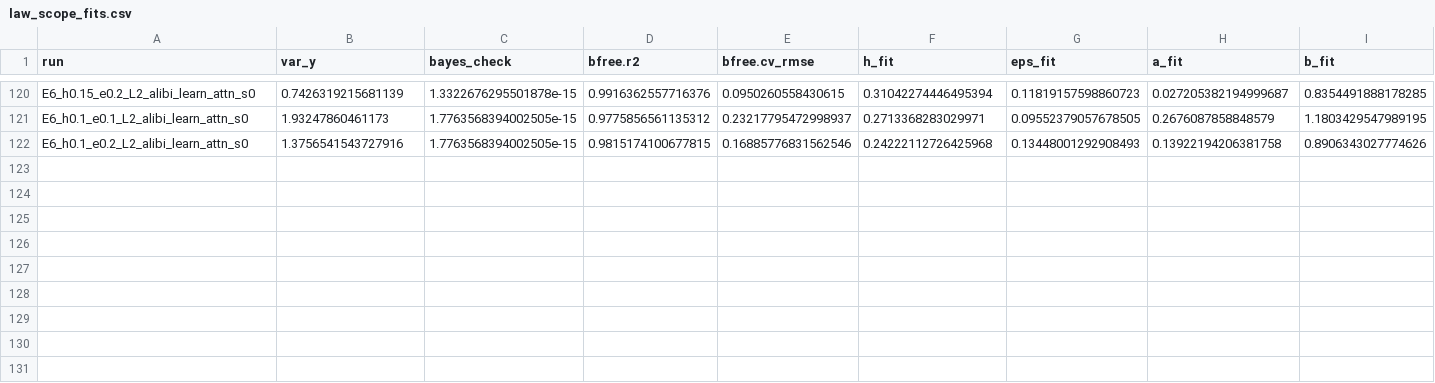
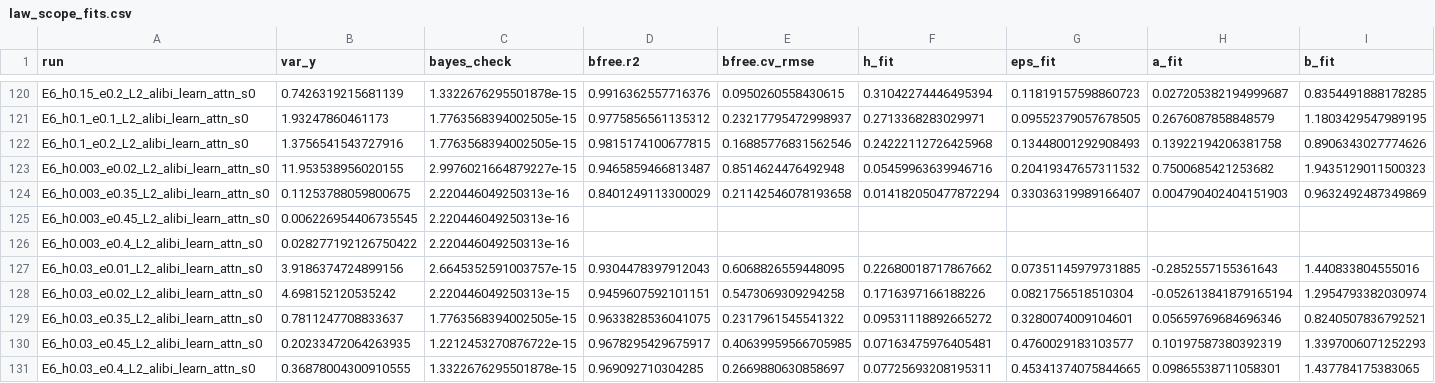
Before and after one commit to NirbhaySharma504/recfreq, a CSV file: recfreq/verify_out/law_scope_fits.csv, drawn as a sheet; only a part is shown, gaps mark what is left out; rows hold the shown columns only; the diff names each change by its address in the sheet, - before the commit and + after, or states it on an @@ line.

```diff
--- a/recfreq/verify_out/law_scope_fits.csv
+++ b/recfreq/verify_out/law_scope_fits.csv
+row 123: E6_h0.003_e0.02_L2_alibi_learn_attn_s0 | 11.953538956020155 | 2.9976021664879227e-15 | 0.9465859466813487 | 0.8514624476492948 | 0.05459963639946716 | 0.20419347657311532 | 0.7500685421253682 | 1.9435129011500323
+row 124: E6_h0.003_e0.35_L2_alibi_learn_attn_s0 | 0.11253788059800675 | 2.220446049250313e-16 | 0.8401249113300029 | 0.21142546078193658 | 0.014182050477872294 | 0.33036319989166407 | 0.004790402404151903 | 0.9632492487349869
+row 125: E6_h0.003_e0.45_L2_alibi_learn_attn_s0 | 0.006226954406735545 | 2.220446049250313e-16
+row 126: E6_h0.003_e0.4_L2_alibi_learn_attn_s0 | 0.028277192126750422 | 2.220446049250313e-16
+row 127: E6_h0.03_e0.01_L2_alibi_learn_attn_s0 | 3.9186374724899156 | 2.6645352591003757e-15 | 0.9304478397912043 | 0.6068826559448095 | 0.22680018717867662 | 0.07351145979731885 | -0.2852557155361643 | 1.440833804555016
+row 128: E6_h0.03_e0.02_L2_alibi_learn_attn_s0 | 4.698152120535242 | 2.220446049250313e-15 | 0.9459607592101151 | 0.5473069309294258 | 0.1716397166188226 | 0.0821756518510304 | -0.052613841879165194 | 1.2954793382030974
+row 129: E6_h0.03_e0.35_L2_alibi_learn_attn_s0 | 0.7811247708833637 | 1.7763568394002505e-15 | 0.9633828536041075 | 0.2317961545541322 | 0.09531118892665272 | 0.3280074009104601 | 0.05659769684696346 | 0.8240507836792521
+row 130: E6_h0.03_e0.45_L2_alibi_learn_attn_s0 | 0.20233472064263935 | 1.2212453270876722e-15 | 0.9678295429675917 | 0.40639959566705985 | 0.07163475976405481 | 0.4760029183103577 | 0.10197587380392319 | 1.3397006071252293
+row 131: E6_h0.03_e0.4_L2_alibi_learn_attn_s0 | 0.36878004300910555 | 1.3322676295501878e-15 | 0.969092710304285 | 0.2669880630858697 | 0.07725693208195311 | 0.45341374075844665 | 0.09865538711058301 | 1.437784175383065
```
Also changed, not shown: recfreq/verify_out/evidence_weight.csv, recfreq/verify_out/region_map.csv, 1 other file.
